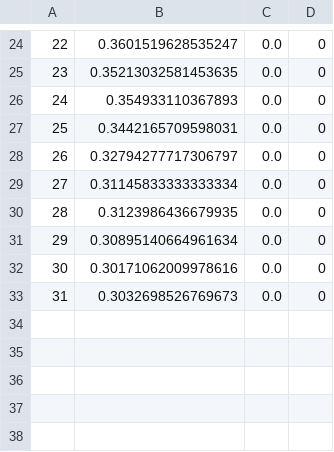
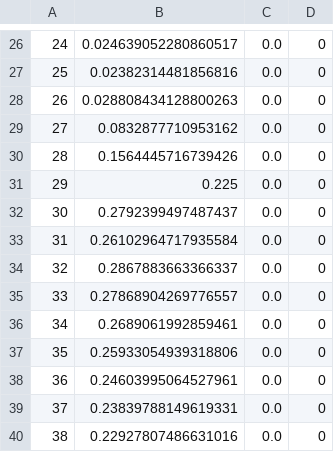
Before and after one commit to Cornell-University-Combat-Robotics/Autonomous-25-26, a CSV file: color_output.csv, drawn as a sheet; only a part is shown, gaps mark what is left out; addresses are those after the commit; the diff covers the shown part only; the diff names each change by its address in the sheet, - before the commit and + after, or states it on an @@ line.

```diff
--- a/color_output.csv
+++ b/color_output.csv
@@ column A renumbered between rows 11 and 35 @@
-B26: 0.3601519628535247
+B26: 0.024639052280860517
-B27: 0.35213032581453635
+B27: 0.02382314481856816
-B28: 0.354933110367893
+B28: 0.028808434128800263
-B29: 0.3442165709598031
+B29: 0.0832877710953162
-B30: 0.32794277717306797
+B30: 0.1564445716739426
-B31: 0.31145833333333334
+B31: 0.225
-B32: 0.3123986436679935
+B32: 0.2792399497487437
-B33: 0.30895140664961634
+B33: 0.26102964717935584
-B34: 0.30171062009978616
+B34: 0.2867883663366337
-B35: 0.3032698526769673
+B35: 0.27868904269776557
+row 36: 34 | 0.2689061992859461 | 0.0 | 0
+row 37: 35 | 0.25933054939318806 | 0.0 | 0
+row 38: 36 | 0.24603995064527961 | 0.0 | 0
+row 39: 37 | 0.23839788149619331 | 0.0 | 0
+row 40: 38 | 0.22927807486631016 | 0.0 | 0
```
Also changed, not shown: 9 added rows, 7 removed rows and 15 edited cells elsewhere in this file, 1 other file.
